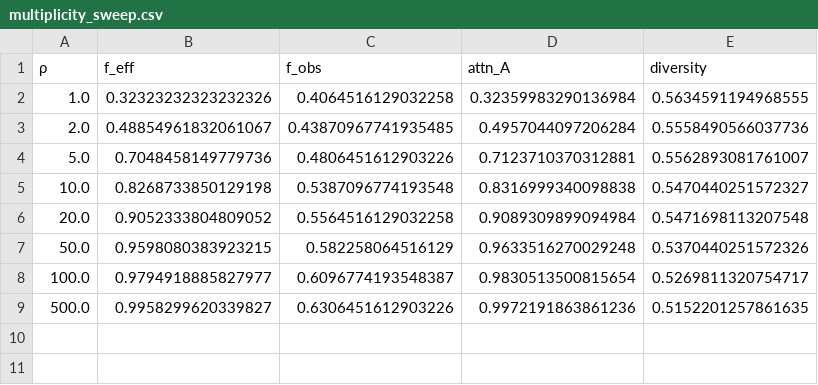
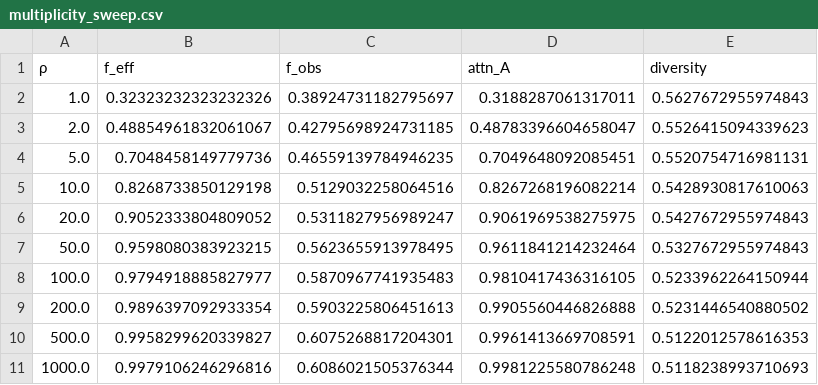
Before and after one commit to varnerlab/SA-Binding-Generation-Study, a CSV file: code/data/kunitz/multiplicity_sweep.csv, drawn as a sheet.

```diff
--- a/code/data/kunitz/multiplicity_sweep.csv
+++ b/code/data/kunitz/multiplicity_sweep.csv
@@ -1,9 +1,11 @@
 ρ,f_eff,f_obs,attn_A,diversity
-1.0,0.32323232323232326,0.4064516129032258,0.32359983290136984,0.5634591194968555
-2.0,0.48854961832061067,0.43870967741935485,0.4957044097206284,0.5558490566037736
-5.0,0.7048458149779736,0.4806451612903226,0.7123710370312881,0.5562893081761007
-10.0,0.8268733850129198,0.5387096774193548,0.8316999340098838,0.5470440251572327
-20.0,0.9052333804809052,0.5564516129032258,0.9089309899094984,0.5471698113207548
-50.0,0.9598080383923215,0.582258064516129,0.9633516270029248,0.5370440251572326
-100.0,0.9794918885827977,0.6096774193548387,0.9830513500815654,0.5269811320754717
-500.0,0.9958299620339827,0.6306451612903226,0.9972191863861236,0.5152201257861635
+1.0,0.32323232323232326,0.38924731182795697,0.3188287061317011,0.5627672955974843
+2.0,0.48854961832061067,0.42795698924731185,0.48783396604658047,0.5526415094339623
+5.0,0.7048458149779736,0.46559139784946235,0.7049648092085451,0.5520754716981131
+10.0,0.8268733850129198,0.5129032258064516,0.8267268196082214,0.5428930817610063
+20.0,0.9052333804809052,0.5311827956989247,0.9061969538275975,0.5427672955974843
+50.0,0.9598080383923215,0.5623655913978495,0.9611841214232464,0.5327672955974843
+100.0,0.9794918885827977,0.5870967741935483,0.9810417436316105,0.5233962264150944
+200.0,0.9896397092933354,0.5903225806451613,0.9905560446826888,0.5231446540880502
+500.0,0.9958299620339827,0.6075268817204301,0.9961413669708591,0.5122012578616353
+1000.0,0.9979106246296816,0.6086021505376344,0.9981225580786248,0.5118238993710693
```
Also changed, not shown: code/data/sh3/multiplicity_sweep.csv, code/data/ww/multiplicity_sweep.csv, 32 other files.
